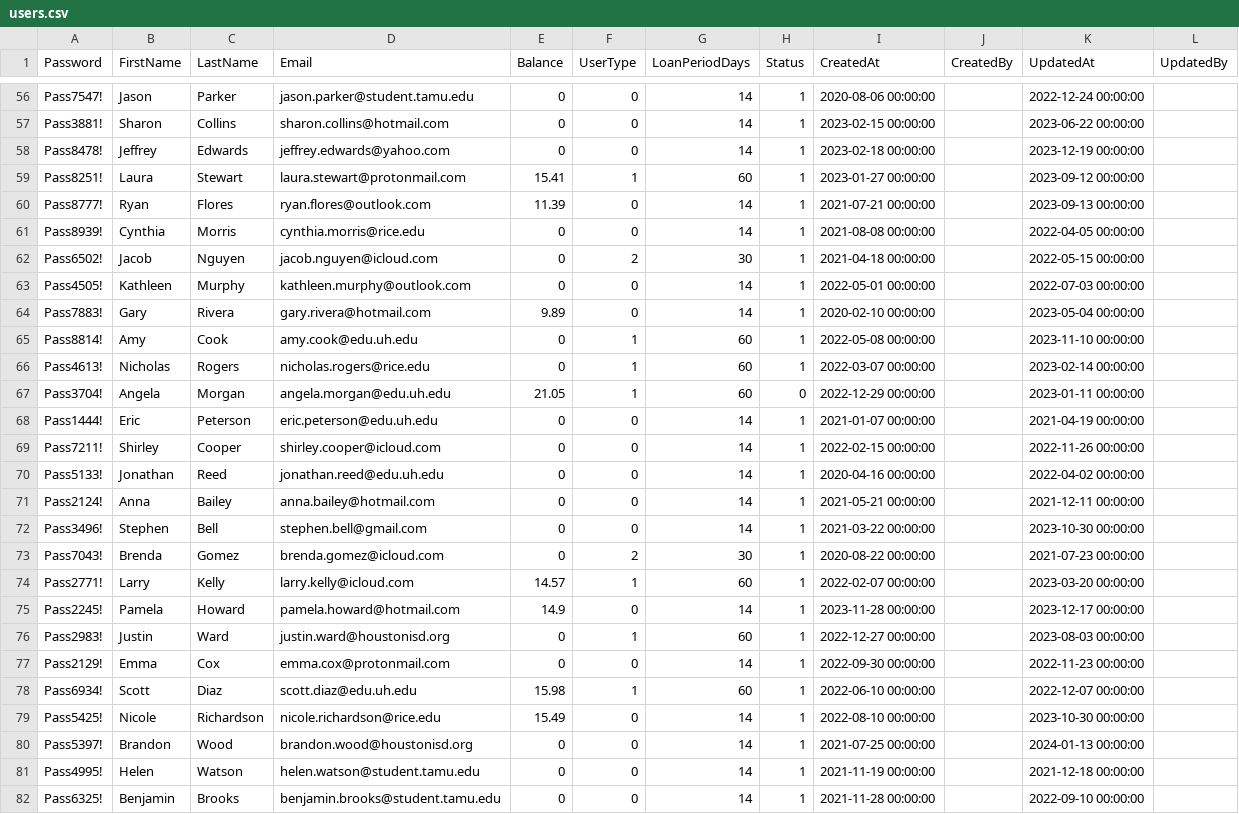
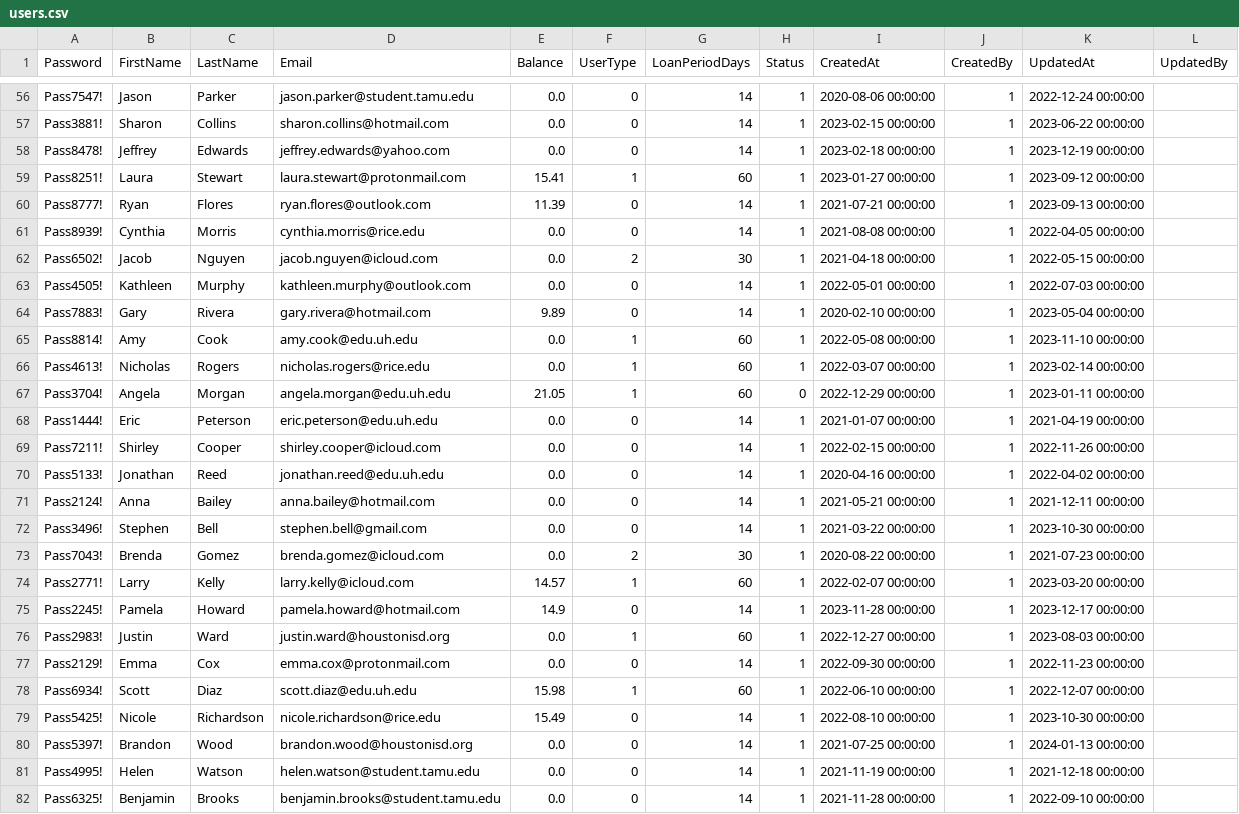
Before and after one commit to cabb007/Library_Database, a CSV file: server/SQLserver/data/users.csv, drawn as a sheet; only a part is shown, gaps mark what is left out; the diff covers the shown part only; the diff names each change by its address in the sheet, - before the commit and + after, or states it on an @@ line.

```diff
--- a/server/SQLserver/data/users.csv
+++ b/server/SQLserver/data/users.csv
-E56:E58 (Balance): 0
+E56:E58 (Balance): 0.0
-J56:J82 (CreatedBy): (empty)
+J56:J82 (CreatedBy): 1
-E61:E63 (Balance): 0
+E61:E63 (Balance): 0.0
-E65:E66 (Balance): 0
+E65:E66 (Balance): 0.0
-E68:E73 (Balance): 0
+E68:E73 (Balance): 0.0
-E76:E77 (Balance): 0
+E76:E77 (Balance): 0.0
-E80:E82 (Balance): 0
+E80:E82 (Balance): 0.0
```
Also changed, not shown: 126 edited cells elsewhere in this file, server/SQLserver/data/literature.csv, server/SQLserver/data/media.csv, 6 other files.
